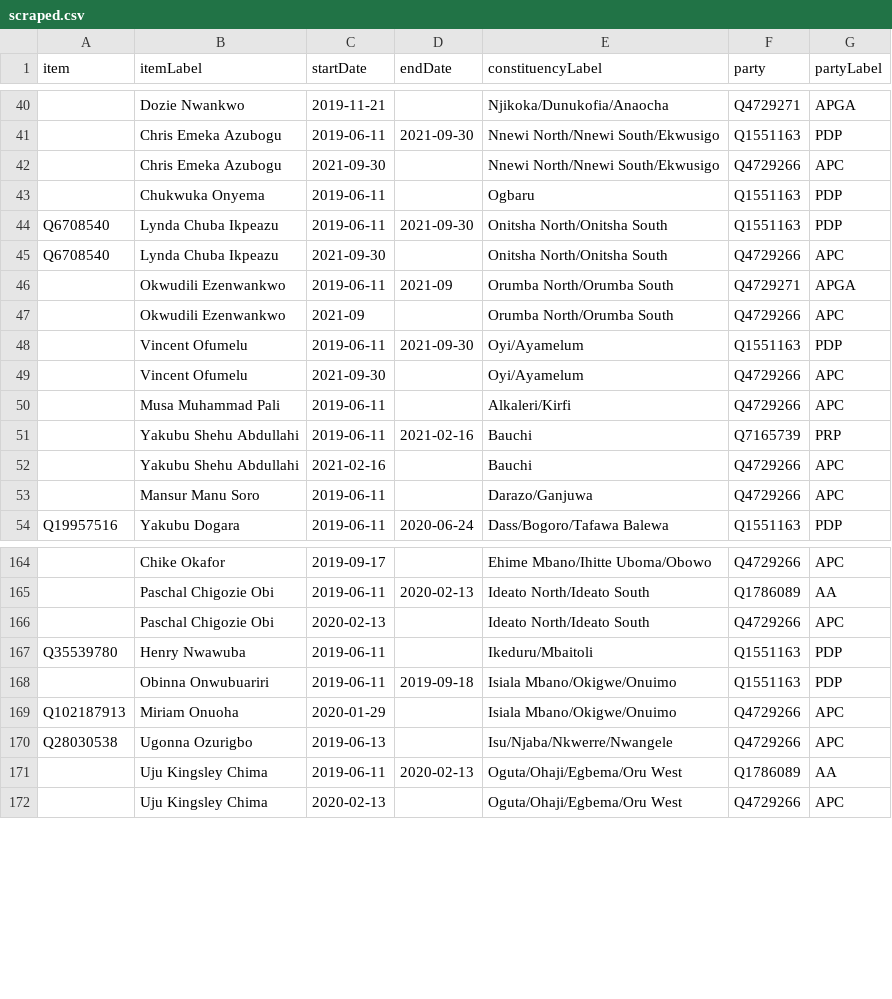
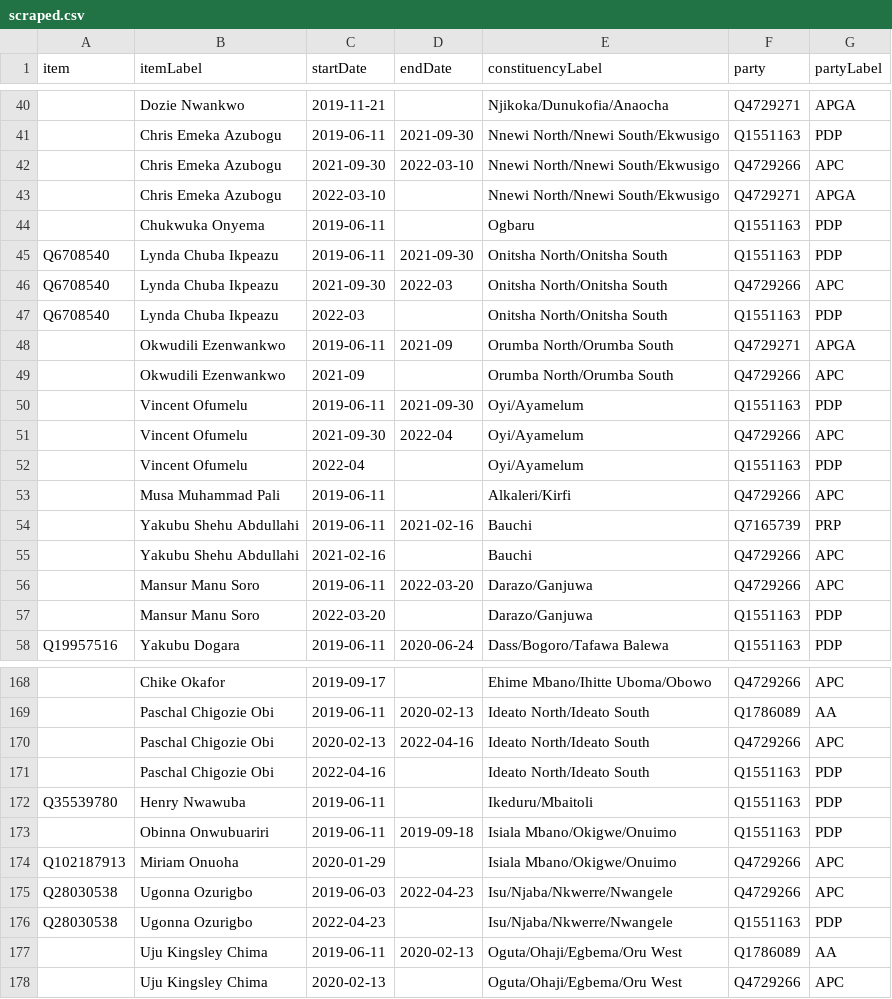
Before and after one commit to every-politician-scrapers/nigeria, a CSV file: sources/representatives-9/scraped.csv, drawn as a sheet; only a part is shown, gaps mark what is left out; addresses are those after the commit; the diff covers the shown part only; the diff names each change by its address in the sheet, - before the commit and + after, or states it on an @@ line.

```diff
--- a/sources/representatives-9/scraped.csv
+++ b/sources/representatives-9/scraped.csv
-D42 (endDate): (empty)
+D42 (endDate): 2022-03-10
+row 43:  | Chris Emeka Azubogu | 2022-03-10 |  | Nnewi North/Nnewi South/Ekwusigo | Q4729271 | APGA
-D46 (endDate): (empty)
+D46 (endDate): 2022-03
+row 47: Q6708540 | Lynda Chuba Ikpeazu | 2022-03 |  | Onitsha North/Onitsha South | Q1551163 | PDP
-D51 (endDate): (empty)
+D51 (endDate): 2022-04
+row 52:  | Vincent Ofumelu | 2022-04 |  | Oyi/Ayamelum | Q1551163 | PDP
-D56 (endDate): (empty)
+D56 (endDate): 2022-03-20
+row 57:  | Mansur Manu Soro | 2022-03-20 |  | Darazo/Ganjuwa | Q1551163 | PDP
-D170 (endDate): (empty)
+D170 (endDate): 2022-04-16
+row 171:  | Paschal Chigozie Obi | 2022-04-16 |  | Ideato North/Ideato South | Q1551163 | PDP
-C175 (startDate): 2019-06-13
+C175 (startDate): 2019-06-03
-D175 (endDate): (empty)
+D175 (endDate): 2022-04-23
+row 176: Q28030538 | Ugonna Ozurigbo | 2022-04-23 |  | Isu/Njaba/Nkwerre/Nwangele | Q1551163 | PDP
```
Also changed, not shown: 4 added rows and 10 edited cells elsewhere in this file, sources/cabinet-buhari-1/diff.csv, sources/defence-intelligence-chief/defence-chief/diff.csv, 26 other files.
